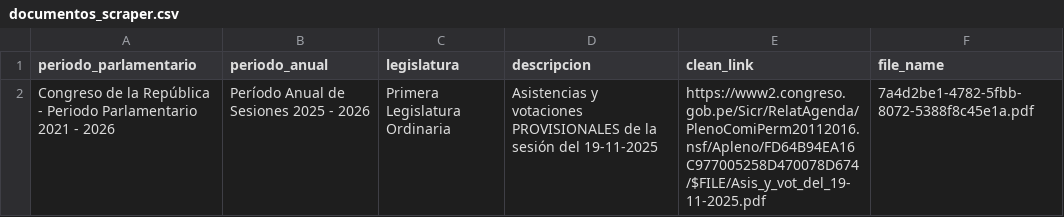
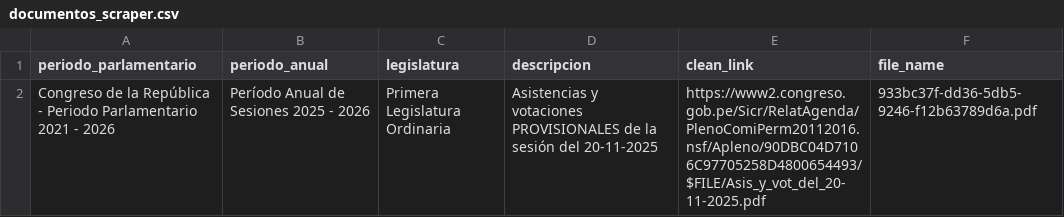
Before and after one commit to NahumFGz/parliament-voting-web, a CSV file: notebooks/scraping/data/documentos_scraper.csv, drawn as a sheet.

```diff
--- a/notebooks/scraping/data/documentos_scraper.csv
+++ b/notebooks/scraping/data/documentos_scraper.csv
@@ -1,2 +1,2 @@
 periodo_parlamentario,periodo_anual,legislatura,descripcion,clean_link,file_name
-Congreso de la República - Periodo Parlamentario 2021 - 2026,Período Anual de Sesiones 2025 - 2026,Primera Legislatura Ordinaria,Asistencias y votaciones PROVISIONALES de la sesión del 19-11-2025,https://www2.congreso.gob.pe/Sicr/RelatAgenda/PlenoComiPerm20112016.nsf/Apleno/FD64B94EA16C977005258D470078D674/$FILE/Asis_y_vot_del_19-11-2025.pdf,7a4d2be1-4782-5fbb-8072-5388f8c45e1a.pdf
+Congreso de la República - Periodo Parlamentario 2021 - 2026,Período Anual de Sesiones 2025 - 2026,Primera Legislatura Ordinaria,Asistencias y votaciones PROVISIONALES de la sesión del 20-11-2025,https://www2.congreso.gob.pe/Sicr/RelatAgenda/PlenoComiPerm20112016.nsf/Apleno/90DBC04D7106C97705258D4800654493/$FILE/Asis_y_vot_del_20-11-2025.pdf,933bc37f-dd36-5db5-9246-f12b63789d6a.pdf
```
Also changed, not shown: notebooks/scraping/data/documentos_historico.csv, 1 other file.
